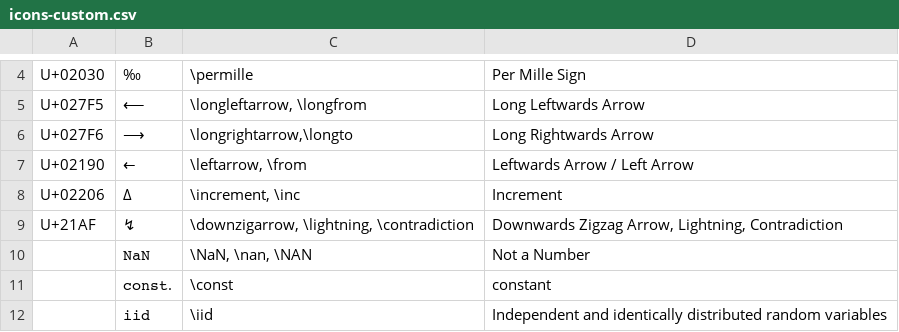
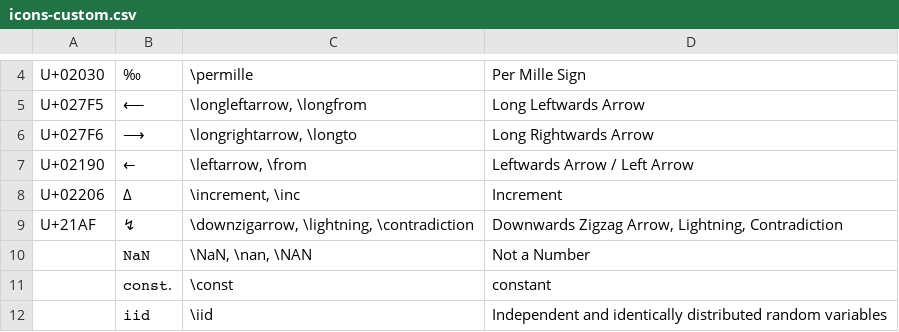
Before and after one commit to randolf-scholz/autokey_julia_unicode, a CSV file: icons-custom.csv, drawn as a sheet; only a part is shown, gaps mark what is left out; the diff covers the shown part only.

```diff
--- a/icons-custom.csv
+++ b/icons-custom.csv
@@ -5,3 +5,3 @@ U+02030;‰;\permille;Per Mille Sign
 U+027F5;⟵;\longleftarrow, \longfrom;Long Leftwards Arrow
-U+027F6;⟶;\longrightarrow,\longto;Long Rightwards Arrow
+U+027F6;⟶;\longrightarrow, \longto;Long Rightwards Arrow
 U+02190;←;\leftarrow, \from;Leftwards Arrow / Left Arrow
```
Also changed, not shown: 20 added rows elsewhere in this file, 3 other files.
